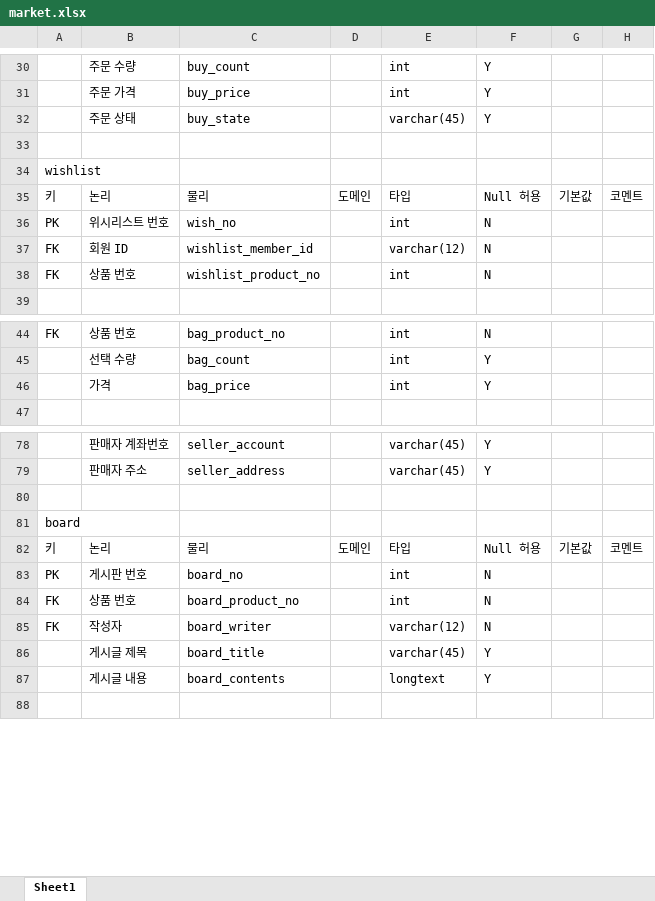
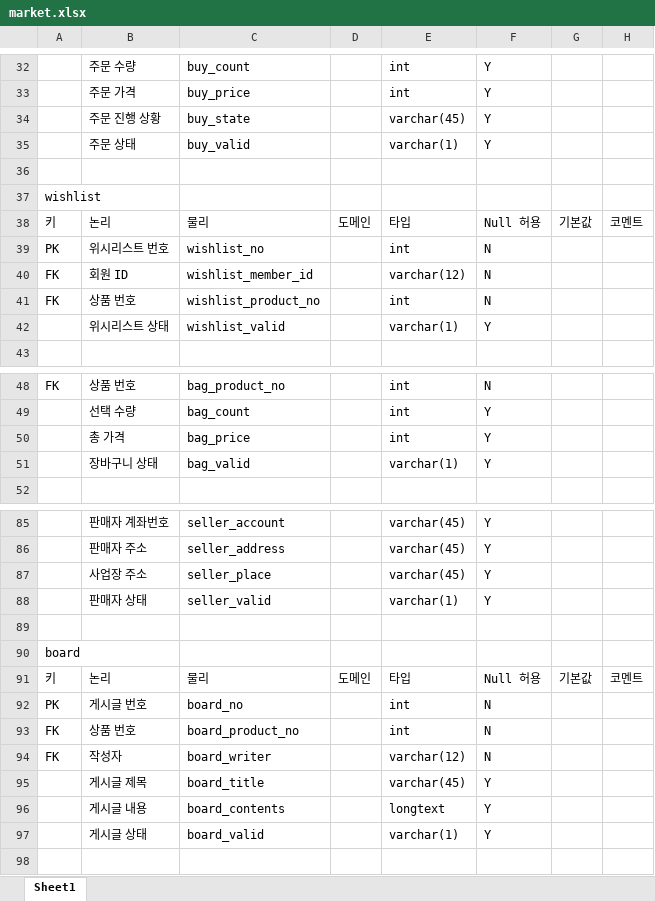
Before and after one commit to rosangels2/Java-DB, an Excel workbook: mySQL/데이터베이스 설계/market.xlsx, sheet Sheet1, drawn as a sheet; only a part is shown, gaps mark what is left out; values as stored, in another font and other column widths than the file's, no borders; addresses are those after the commit; the diff covers the shown part only; the diff names each change by its address in the sheet, - before the commit and + after, or states it on an @@ line.

```diff
--- a/mySQL/데이터베이스 설계/market.xlsx (sheet Sheet1)
+++ b/mySQL/데이터베이스 설계/market.xlsx (sheet Sheet1)
-B34: 주문 상태
+B34: 주문 진행 상황
+row 35:  | 주문 상태 | buy_valid |  | varchar(1) | Y
-C39: wish_no
+C39: wishlist_no
+row 42:  | 위시리스트 상태 | wishlist_valid |  | varchar(1) | Y
-B50: 가격
+B50: 총 가격
+row 51:  | 장바구니 상태 | bag_valid |  | varchar(1) | Y
+row 87:  | 사업장 주소 | seller_place |  | varchar(45) | Y
+row 88:  | 판매자 상태 | seller_valid |  | varchar(1) | Y
-B92: 게시판 번호
+B92: 게시글 번호
+row 97:  | 게시글 상태 | board_valid |  | varchar(1) | Y
```
Also changed, not shown: 19 added rows, 2 removed rows and 3 edited cells elsewhere in this sheet, 18 other files.
